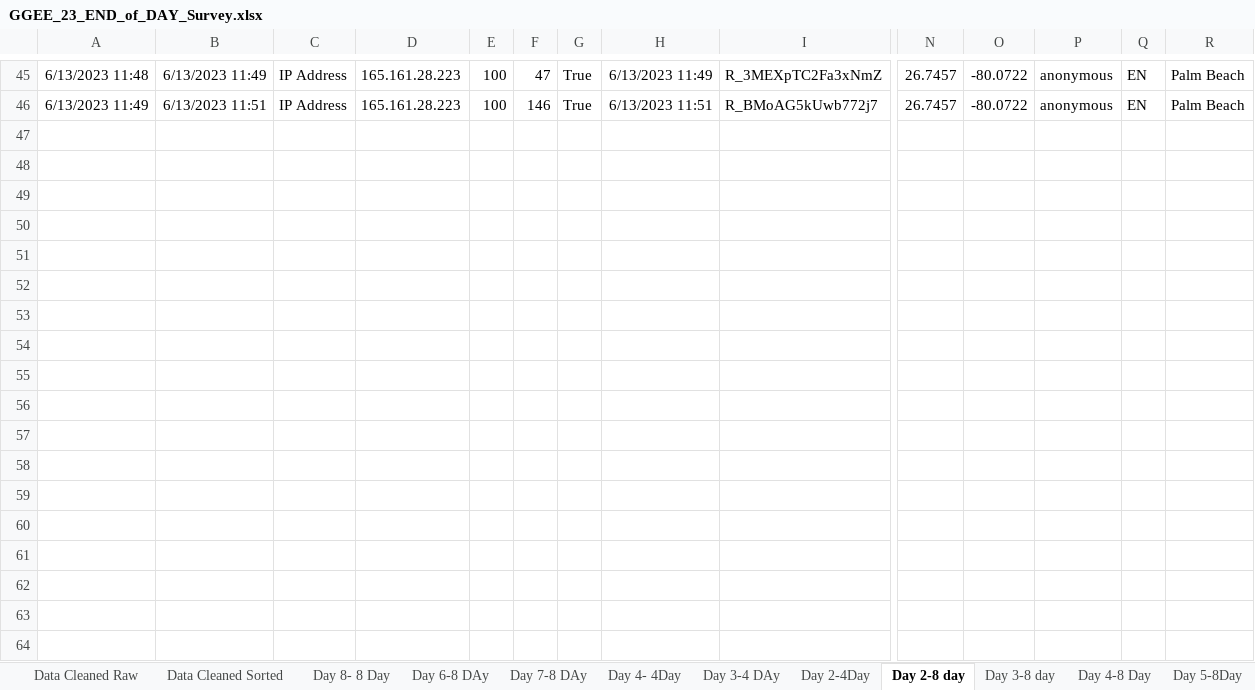
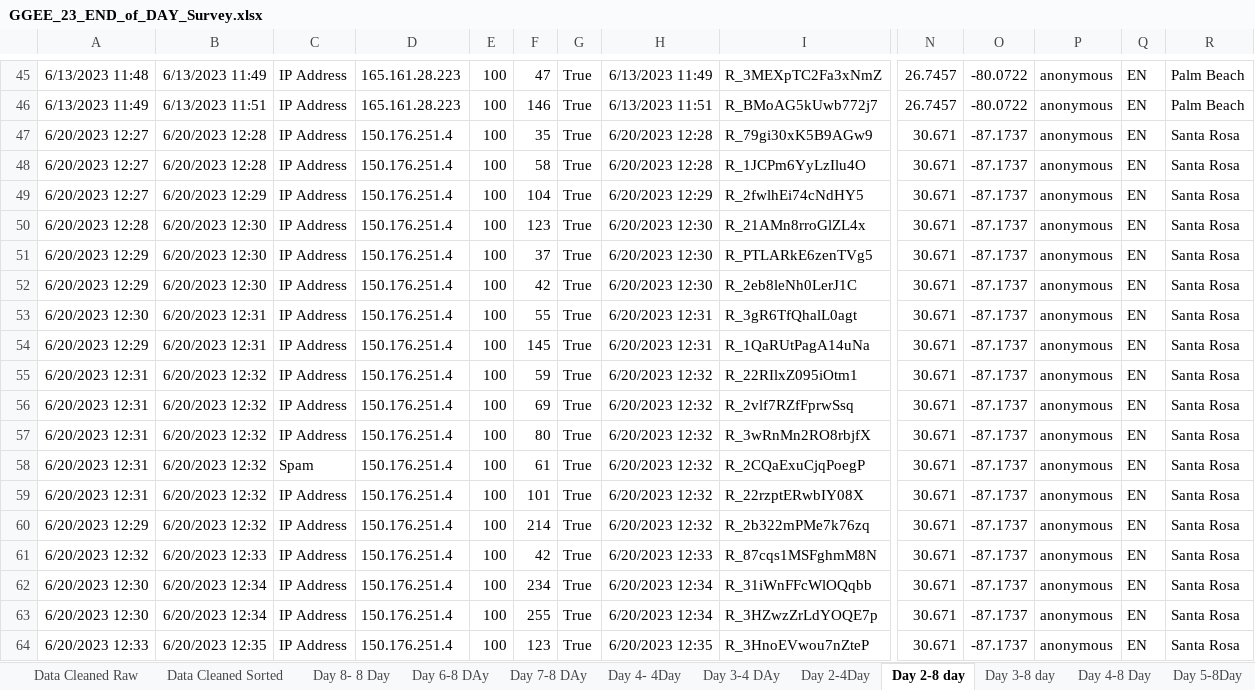
Before and after one commit to UF-EQuIPDGrant/GGEESummer23, an Excel workbook: Data/GGEE_23_END_of_DAY_Survey.xlsx, sheet Day 2-8 day, drawn as a sheet; only a part is shown, gaps mark what is left out; values as stored, in another font and other column widths than the file's, no borders; rows hold the shown columns only; the diff covers the shown part only; the diff names each change by its address in the sheet, - before the commit and + after, or states it on an @@ line.

```diff
--- a/Data/GGEE_23_END_of_DAY_Survey.xlsx (sheet Day 2-8 day)
+++ b/Data/GGEE_23_END_of_DAY_Survey.xlsx (sheet Day 2-8 day)
+row 47: 6/20/2023 12:27 | 6/20/2023 12:28 | IP Address | 150.176.251.4 | 100 | 35 | True | 6/20/2023 12:28 | R_79gi30xK5B9AGw9 | 30.671 | -87.1737 | anonymous | EN | Santa Rosa
+row 48: 6/20/2023 12:27 | 6/20/2023 12:28 | IP Address | 150.176.251.4 | 100 | 58 | True | 6/20/2023 12:28 | R_1JCPm6YyLzIlu4O | 30.671 | -87.1737 | anonymous | EN | Santa Rosa
+row 49: 6/20/2023 12:27 | 6/20/2023 12:29 | IP Address | 150.176.251.4 | 100 | 104 | True | 6/20/2023 12:29 | R_2fwlhEi74cNdHY5 | 30.671 | -87.1737 | anonymous | EN | Santa Rosa
+row 50: 6/20/2023 12:28 | 6/20/2023 12:30 | IP Address | 150.176.251.4 | 100 | 123 | True | 6/20/2023 12:30 | R_21AMn8rroGlZL4x | 30.671 | -87.1737 | anonymous | EN | Santa Rosa
+row 51: 6/20/2023 12:29 | 6/20/2023 12:30 | IP Address | 150.176.251.4 | 100 | 37 | True | 6/20/2023 12:30 | R_PTLARkE6zenTVg5 | 30.671 | -87.1737 | anonymous | EN | Santa Rosa
+row 52: 6/20/2023 12:29 | 6/20/2023 12:30 | IP Address | 150.176.251.4 | 100 | 42 | True | 6/20/2023 12:30 | R_2eb8leNh0LerJ1C | 30.671 | -87.1737 | anonymous | EN | Santa Rosa
+row 53: 6/20/2023 12:30 | 6/20/2023 12:31 | IP Address | 150.176.251.4 | 100 | 55 | True | 6/20/2023 12:31 | R_3gR6TfQhalL0agt | 30.671 | -87.1737 | anonymous | EN | Santa Rosa
+row 54: 6/20/2023 12:29 | 6/20/2023 12:31 | IP Address | 150.176.251.4 | 100 | 145 | True | 6/20/2023 12:31 | R_1QaRUtPagA14uNa | 30.671 | -87.1737 | anonymous | EN | Santa Rosa
+row 55: 6/20/2023 12:31 | 6/20/2023 12:32 | IP Address | 150.176.251.4 | 100 | 59 | True | 6/20/2023 12:32 | R_22RIlxZ095iOtm1 | 30.671 | -87.1737 | anonymous | EN | Santa Rosa
+row 56: 6/20/2023 12:31 | 6/20/2023 12:32 | IP Address | 150.176.251.4 | 100 | 69 | True | 6/20/2023 12:32 | R_2vlf7RZfFprwSsq | 30.671 | -87.1737 | anonymous | EN | Santa Rosa
+row 57: 6/20/2023 12:31 | 6/20/2023 12:32 | IP Address | 150.176.251.4 | 100 | 80 | True | 6/20/2023 12:32 | R_3wRnMn2RO8rbjfX | 30.671 | -87.1737 | anonymous | EN | Santa Rosa
+row 58: 6/20/2023 12:31 | 6/20/2023 12:32 | Spam | 150.176.251.4 | 100 | 61 | True | 6/20/2023 12:32 | R_2CQaExuCjqPoegP | 30.671 | -87.1737 | anonymous | EN | Santa Rosa
+row 59: 6/20/2023 12:31 | 6/20/2023 12:32 | IP Address | 150.176.251.4 | 100 | 101 | True | 6/20/2023 12:32 | R_22rzptERwbIY08X | 30.671 | -87.1737 | anonymous | EN | Santa Rosa
+row 60: 6/20/2023 12:29 | 6/20/2023 12:32 | IP Address | 150.176.251.4 | 100 | 214 | True | 6/20/2023 12:32 | R_2b322mPMe7k76zq | 30.671 | -87.1737 | anonymous | EN | Santa Rosa
+row 61: 6/20/2023 12:32 | 6/20/2023 12:33 | IP Address | 150.176.251.4 | 100 | 42 | True | 6/20/2023 12:33 | R_87cqs1MSFghmM8N | 30.671 | -87.1737 | anonymous | EN | Santa Rosa
+row 62: 6/20/2023 12:30 | 6/20/2023 12:34 | IP Address | 150.176.251.4 | 100 | 234 | True | 6/20/2023 12:34 | R_31iWnFFcWlOQqbb | 30.671 | -87.1737 | anonymous | EN | Santa Rosa
+row 63: 6/20/2023 12:30 | 6/20/2023 12:34 | IP Address | 150.176.251.4 | 100 | 255 | True | 6/20/2023 12:34 | R_3HZwzZrLdYOQE7p | 30.671 | -87.1737 | anonymous | EN | Santa Rosa
+row 64: 6/20/2023 12:33 | 6/20/2023 12:35 | IP Address | 150.176.251.4 | 100 | 123 | True | 6/20/2023 12:35 | R_3HnoEVwou7nZteP | 30.671 | -87.1737 | anonymous | EN | Santa Rosa
```
Also changed, not shown: 22 added rows elsewhere in this sheet, sheet Day 1-8 day, sheet Day 7-8 DAy, sheet Day 3-8 day, sheet Day 3-4 DAy, sheet Day 6-8 DAy, sheet Day 2-4Day, 4 more sheets, 1 other file.
